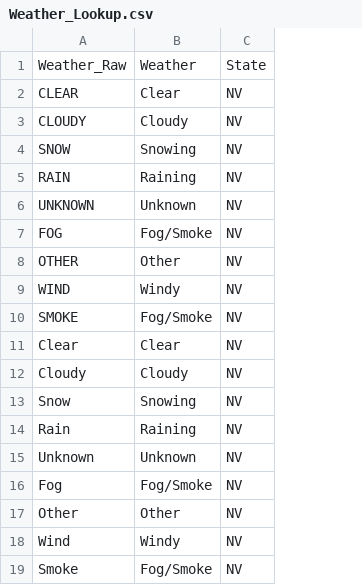
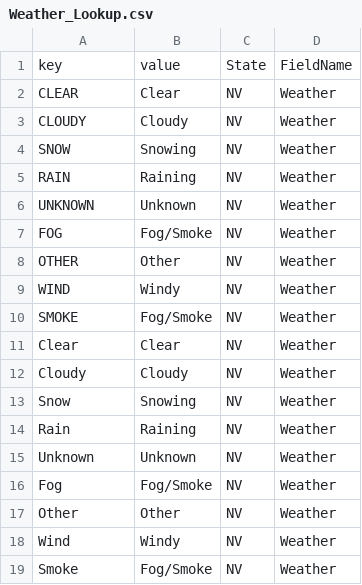
Before and after one commit to trpa-agency/Transportation, a CSV file: CrashData/Engineering/LookupLists/Weather_Lookup.csv, drawn as a sheet; removed rows and columns are numbered as before the commit, all else as after; the diff names each change by its address in the sheet, - before the commit and + after, or states it on an @@ line.

```diff
--- a/CrashData/Engineering/LookupLists/Weather_Lookup.csv
+++ b/CrashData/Engineering/LookupLists/Weather_Lookup.csv
+column D, rows 2-19: all Weather
-row 1: Weather_Raw | Weather | State
+row 1: key | value | State | FieldName
```
Also changed, not shown: CrashData/Engineering/LookupLists/Lighting_Lookup.csv, CrashData/Engineering/LookupLists/RoadSurface_Lookup.csv, 3 other files.
